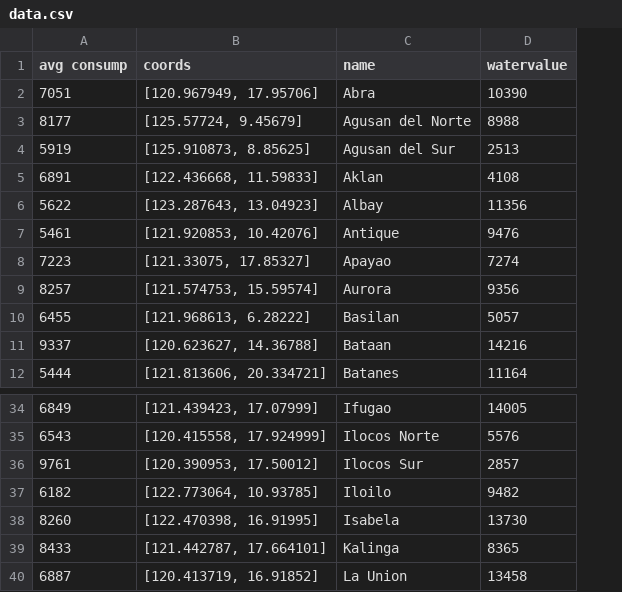
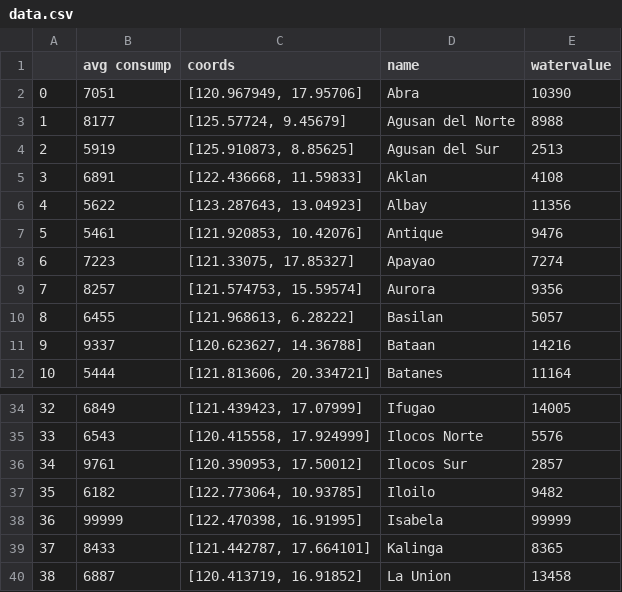
Before and after one commit to amubawrnaw/HackerCup-2019, a CSV file: data.csv, drawn as a sheet; only a part is shown, gaps mark what is left out; addresses are those after the commit; the diff names each change by its address in the sheet, - before the commit and + after, or states it on an @@ line.

```diff
--- a/data.csv
+++ b/data.csv
+column A, rows 2-12: 0 | 1 | 2 | 3 | 4 | 5 | 6 | 7 | 8 | 9 | 10; rows 34-40: 32 | 33 | 34 | 35 | 36 | 37 | 38
-B38 (avg consump): 8260
+B38 (avg consump): 99999
-E38 (watervalue): 13730
+E38 (watervalue): 99999
```
Also changed, not shown: 3 other files.
